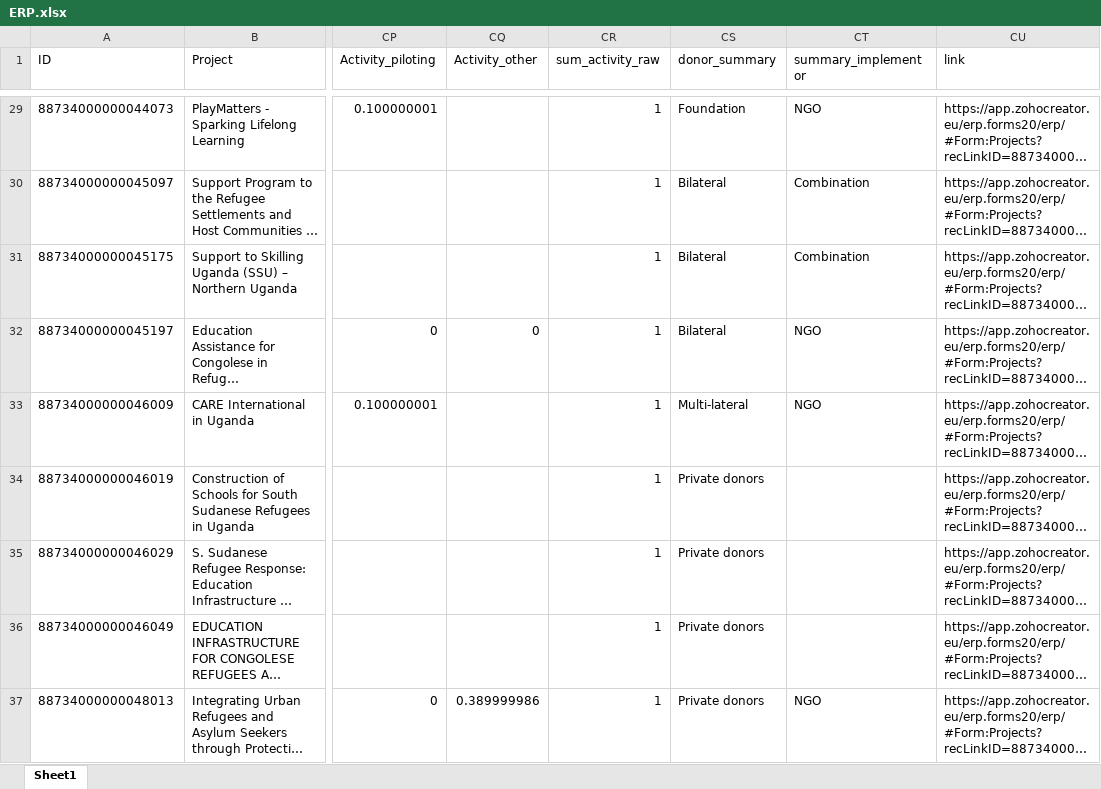
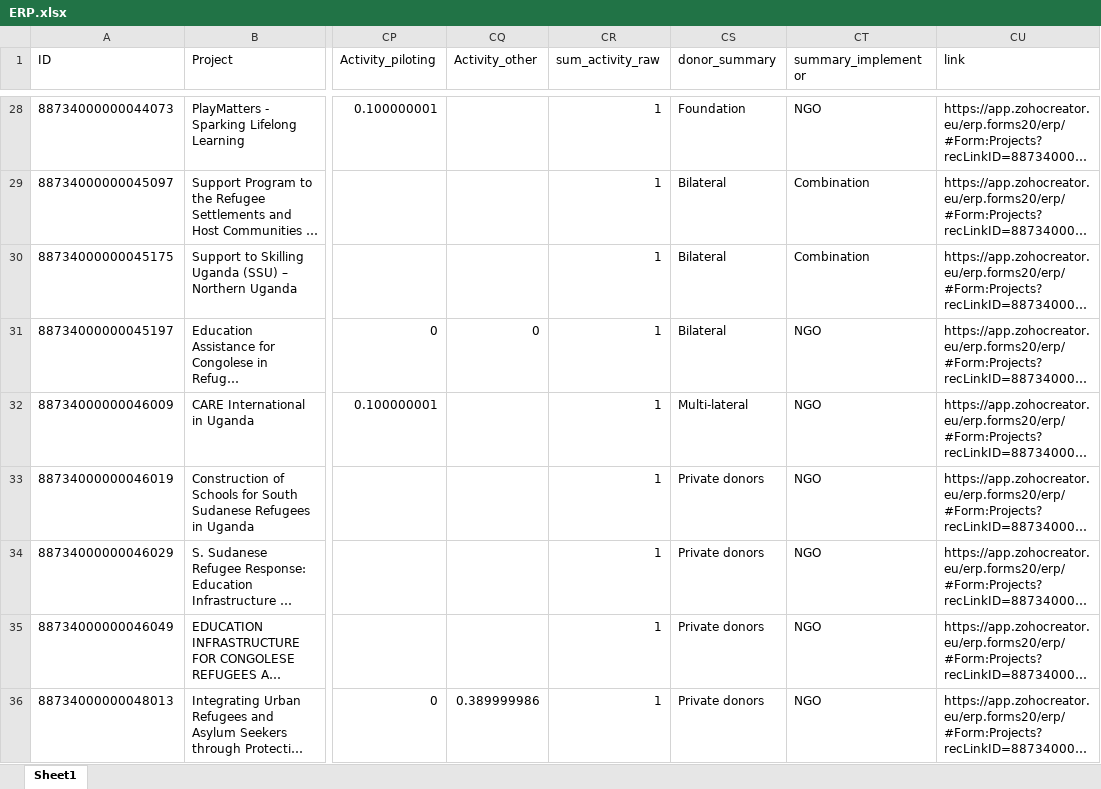
Before and after one commit to araupontones/ERP, an Excel workbook: clean_data/ERP.xlsx, sheet Sheet1, drawn as a sheet; only a part is shown, gaps mark what is left out; long unchanged cells end in …; values as stored, in another font and other column widths than the file's, no borders; addresses are those after the commit; the diff covers the shown part only; the diff names each change by its address in the sheet, - before the commit and + after, or states it on an @@ line.

```diff
--- a/clean_data/ERP.xlsx (sheet Sheet1)
+++ b/clean_data/ERP.xlsx (sheet Sheet1)
-CT33:CT35 (summary_implementor): (empty)
+CT33:CT35 (summary_implementor): NGO
```
Also changed, not shown: 8 added rows, 2 removed rows and 29 edited cells elsewhere in this sheet, clean_data/ERP_projects.xlsx, dashboard/Projects.xlsx, 13 other files.
